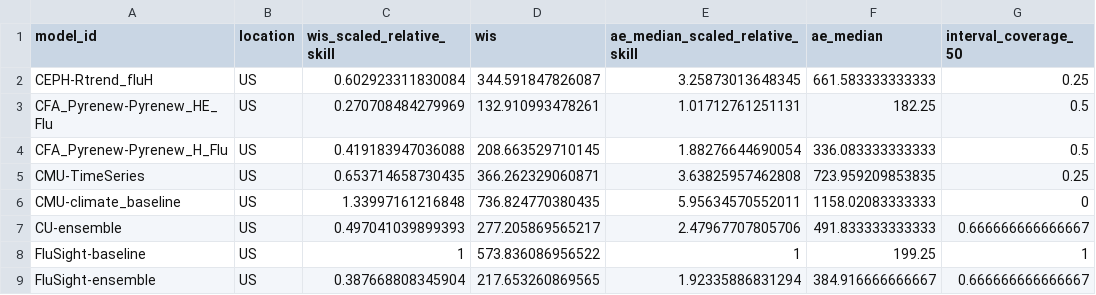
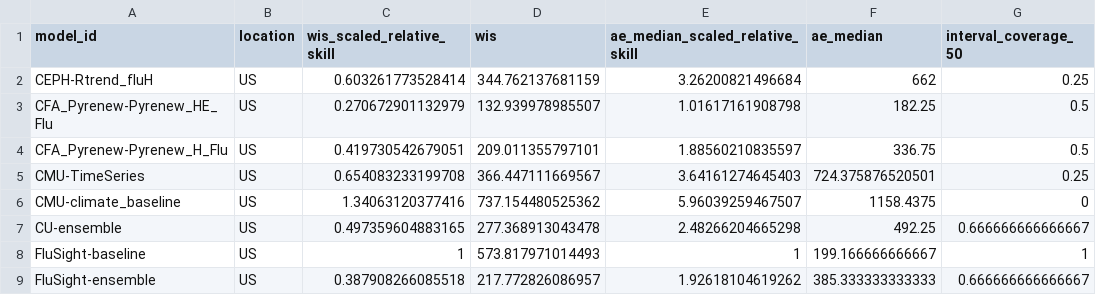
Before and after one commit to reichlab/flusight-dashboard, a CSV file: scores/wk inc flu hosp/Last 2 weeks, US national level/location/scores.csv, drawn as a sheet; only a part is shown; the diff covers the shown part only; the diff names each change by its address in the sheet, - before the commit and + after, or states it on an @@ line.

```diff
--- a/scores/wk inc flu hosp/Last 2 weeks, US national level/location/scores.csv
+++ b/scores/wk inc flu hosp/Last 2 weeks, US national level/location/scores.csv
-C2 (wis_scaled_relative_skill): 0.602923311830084
+C2 (wis_scaled_relative_skill): 0.603261773528414
-D2 (wis): 344.591847826087
+D2 (wis): 344.762137681159
-E2 (ae_median_scaled_relative_skill): 3.25873013648345
+E2 (ae_median_scaled_relative_skill): 3.26200821496684
-F2 (ae_median): 661.583333333333
+F2 (ae_median): 662
-C3 (wis_scaled_relative_skill): 0.270708484279969
+C3 (wis_scaled_relative_skill): 0.270672901132979
-D3 (wis): 132.910993478261
+D3 (wis): 132.939978985507
-E3 (ae_median_scaled_relative_skill): 1.01712761251131
+E3 (ae_median_scaled_relative_skill): 1.01617161908798
-C4 (wis_scaled_relative_skill): 0.419183947036088
+C4 (wis_scaled_relative_skill): 0.419730542679051
-D4 (wis): 208.663529710145
+D4 (wis): 209.011355797101
-E4 (ae_median_scaled_relative_skill): 1.88276644690054
+E4 (ae_median_scaled_relative_skill): 1.88560210835597
-F4 (ae_median): 336.083333333333
+F4 (ae_median): 336.75
-C5 (wis_scaled_relative_skill): 0.653714658730435
+C5 (wis_scaled_relative_skill): 0.654083233199708
-D5 (wis): 366.262329060871
+D5 (wis): 366.447111669567
-E5 (ae_median_scaled_relative_skill): 3.63825957462808
+E5 (ae_median_scaled_relative_skill): 3.64161274645403
-F5 (ae_median): 723.959209853835
+F5 (ae_median): 724.375876520501
-C6 (wis_scaled_relative_skill): 1.33997161216848
+C6 (wis_scaled_relative_skill): 1.34063120377416
-D6 (wis): 736.824770380435
+D6 (wis): 737.154480525362
-E6 (ae_median_scaled_relative_skill): 5.95634570552011
+E6 (ae_median_scaled_relative_skill): 5.96039259467507
-F6 (ae_median): 1158.02083333333
+F6 (ae_median): 1158.4375
-C7 (wis_scaled_relative_skill): 0.497041039899393
+C7 (wis_scaled_relative_skill): 0.497359604883165
-D7 (wis): 277.205869565217
+D7 (wis): 277.368913043478
-E7 (ae_median_scaled_relative_skill): 2.47967707805706
+E7 (ae_median_scaled_relative_skill): 2.48266204665298
-F7 (ae_median): 491.833333333333
+F7 (ae_median): 492.25
-D8 (wis): 573.836086956522
+D8 (wis): 573.817971014493
-F8 (ae_median): 199.25
+F8 (ae_median): 199.166666666667
-C9 (wis_scaled_relative_skill): 0.387668808345904
+C9 (wis_scaled_relative_skill): 0.387908266085518
-D9 (wis): 217.653260869565
+D9 (wis): 217.772826086957
-E9 (ae_median_scaled_relative_skill): 1.92335886831294
+E9 (ae_median_scaled_relative_skill): 1.92618104619262
-F9 (ae_median): 384.916666666667
+F9 (ae_median): 385.333333333333
```
Also changed, not shown: 136 edited cells elsewhere in this file, scores/wk inc flu hosp/2024-2025 season, state level/target_end_date/scores.csv, scores/wk inc flu hosp/Last 2 weeks, US national level/reference_date/scores.csv, 27 other files.
